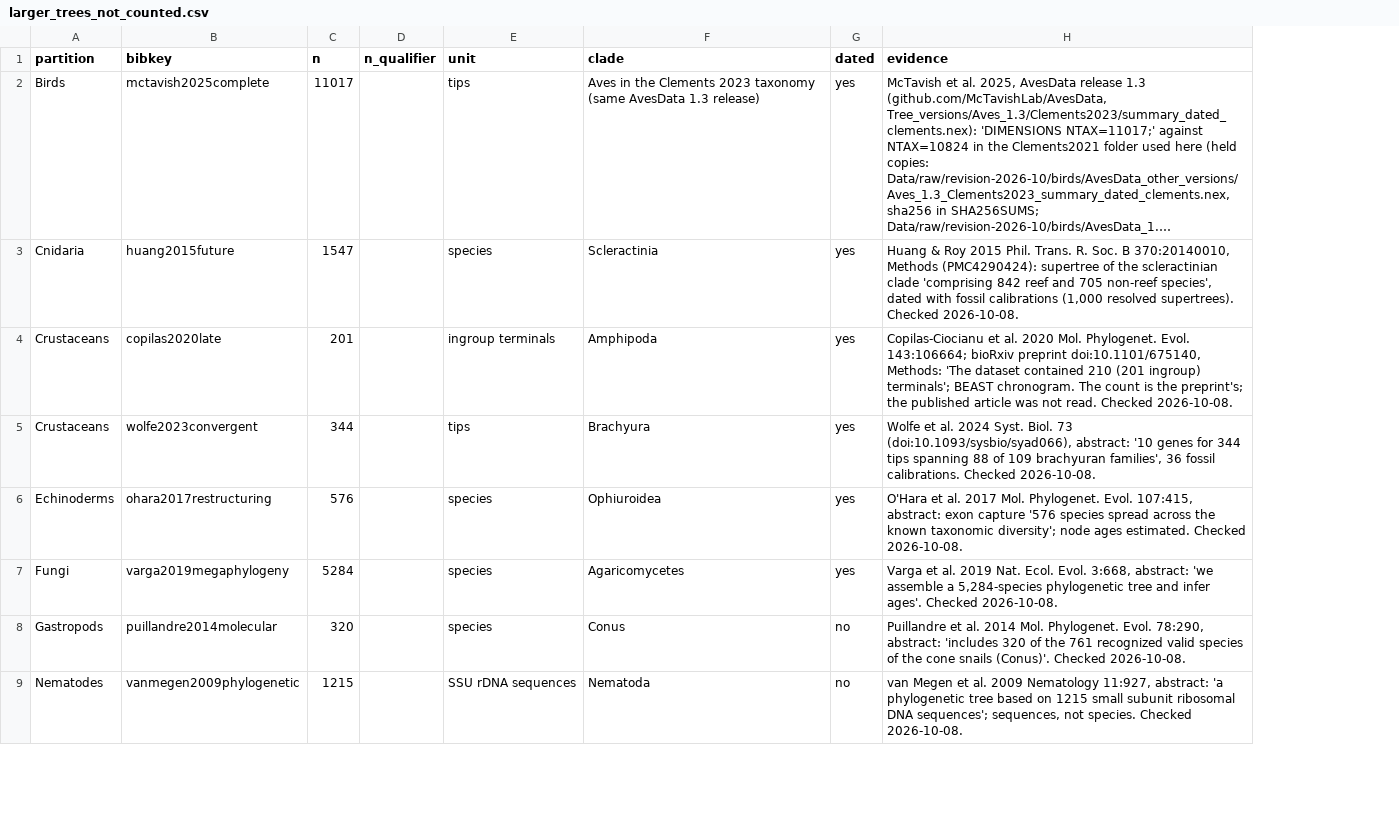
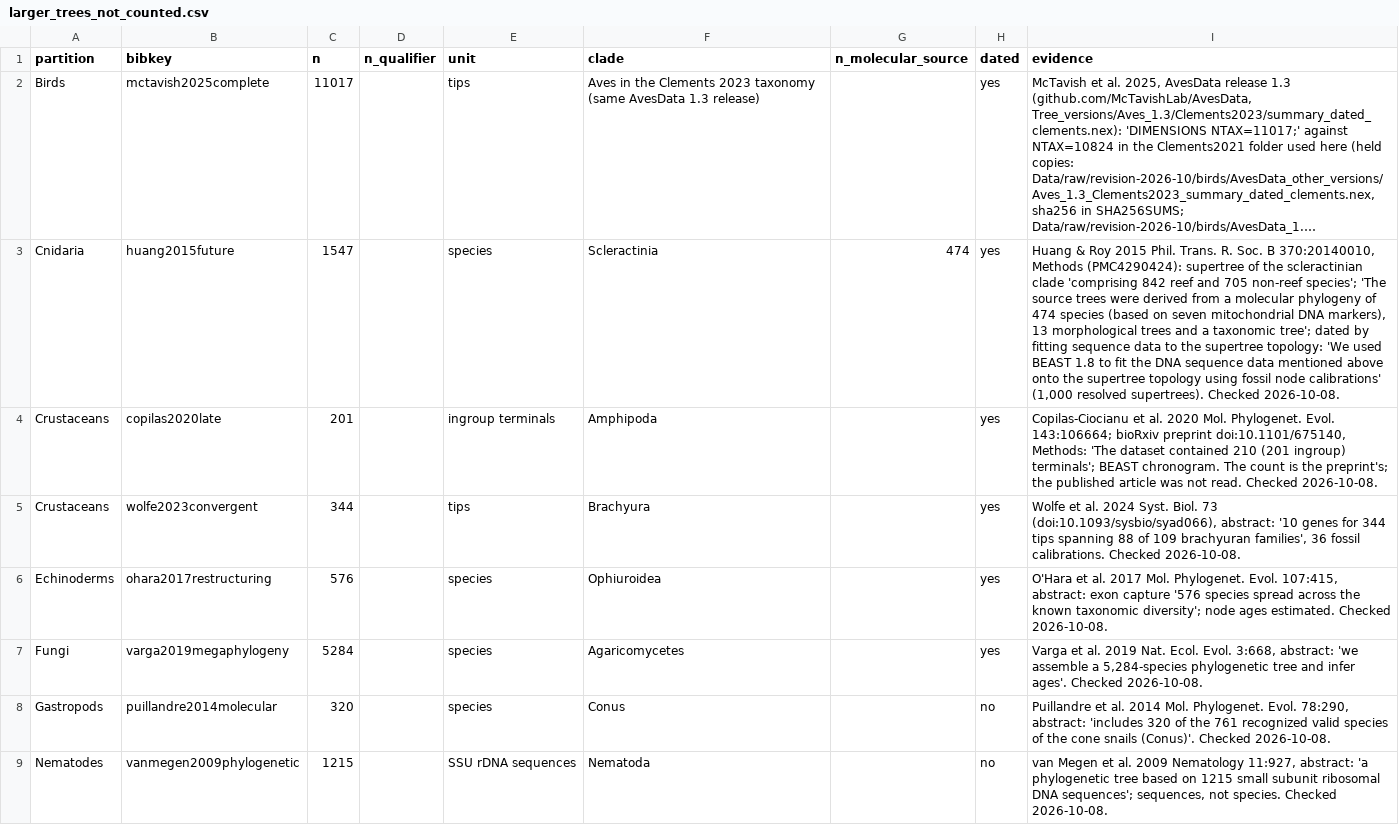
Before and after one commit to franciscorichter/phylo-species-atlas, a CSV file: registers/larger_trees_not_counted.csv, drawn as a sheet; only a part is shown; long unchanged cells end in …; addresses are those after the commit; the diff names each change by its address in the sheet, - before the commit and + after, or states it on an @@ line.

```diff
--- a/registers/larger_trees_not_counted.csv
+++ b/registers/larger_trees_not_counted.csv
+column G (n_molecular_source), row 3: 474
-I3 (evidence): …705 non-reef species', dated with fossil calibrations (1,000 resolved…
+I3 (evidence): …705 non-reef species'; 'The source trees were derived from a molecular phylogeny of 474 species (based on seven mitochondrial DNA markers), 13 morphological trees and a taxonomic tree'; dated by fitting sequence data to the supertree topology: 'We used BEAST 1.8 to fit the DNA sequence data mentioned above onto the supertree topology using fossil node calibrations' (1,000 resolved…
```
Also changed, not shown: paper/crown_ages.csv, paper/supp_crown.csv, 19 other files.
